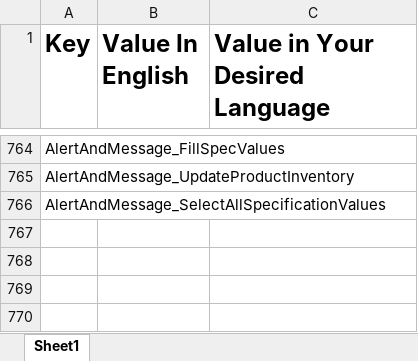
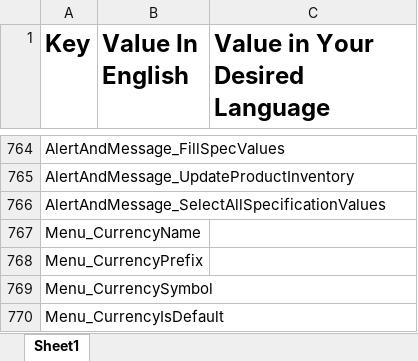
Before and after one commit to araditc/Arad.Portal, an Excel workbook: Arad.Portal.UI.Shop/wwwroot/Dictionaries/DictionaryTemplate.xlsx, sheet Sheet1, drawn as a sheet; only a part is shown, gaps mark what is left out; values as stored, in another font and other column widths than the file's, no borders; the diff names each change by its address in the sheet, - before the commit and + after, or states it on an @@ line.

```diff
--- a/Arad.Portal.UI.Shop/wwwroot/Dictionaries/DictionaryTemplate.xlsx (sheet Sheet1)
+++ b/Arad.Portal.UI.Shop/wwwroot/Dictionaries/DictionaryTemplate.xlsx (sheet Sheet1)
+row 767: Menu_CurrencyName
+row 768: Menu_CurrencyPrefix
+row 769: Menu_CurrencySymbol
+row 770: Menu_CurrencyIsDefault
```
Also changed, not shown: 39 other files.
